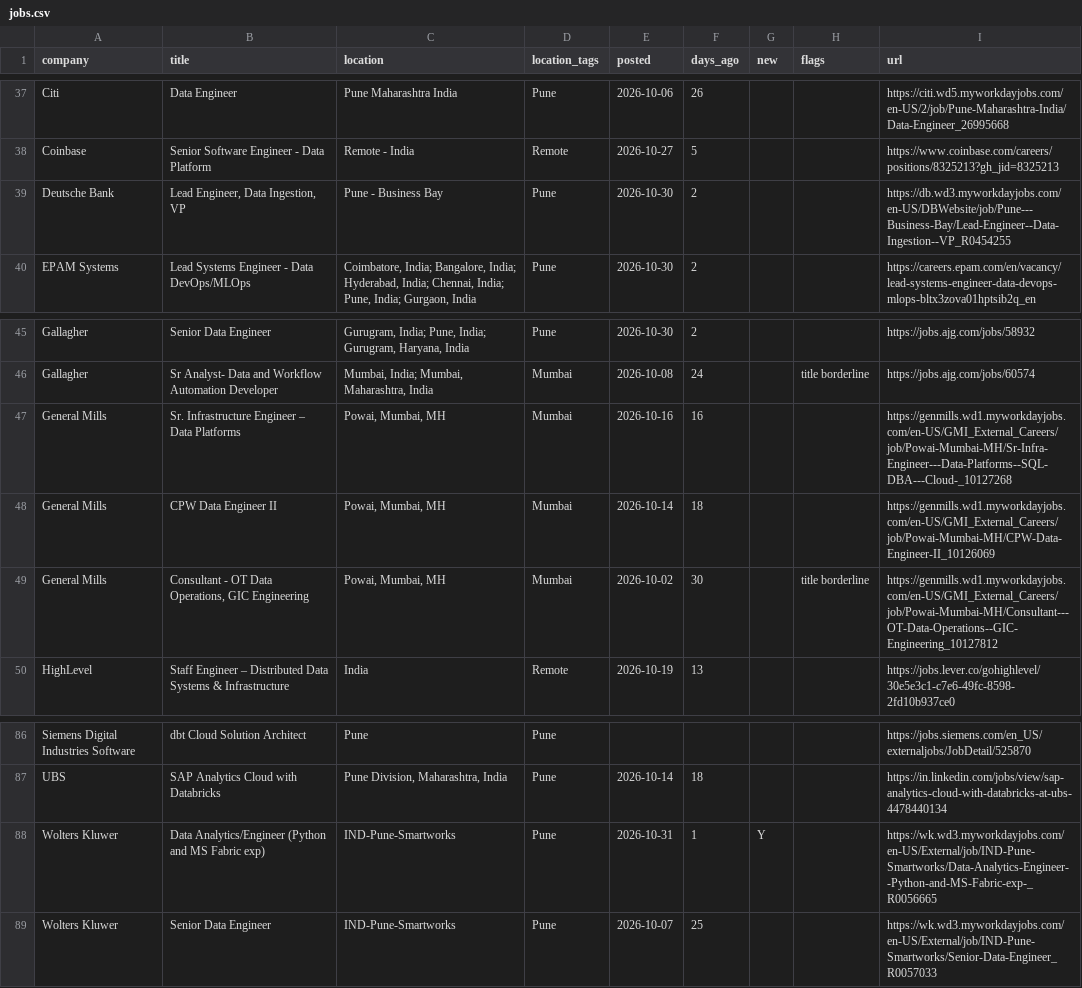
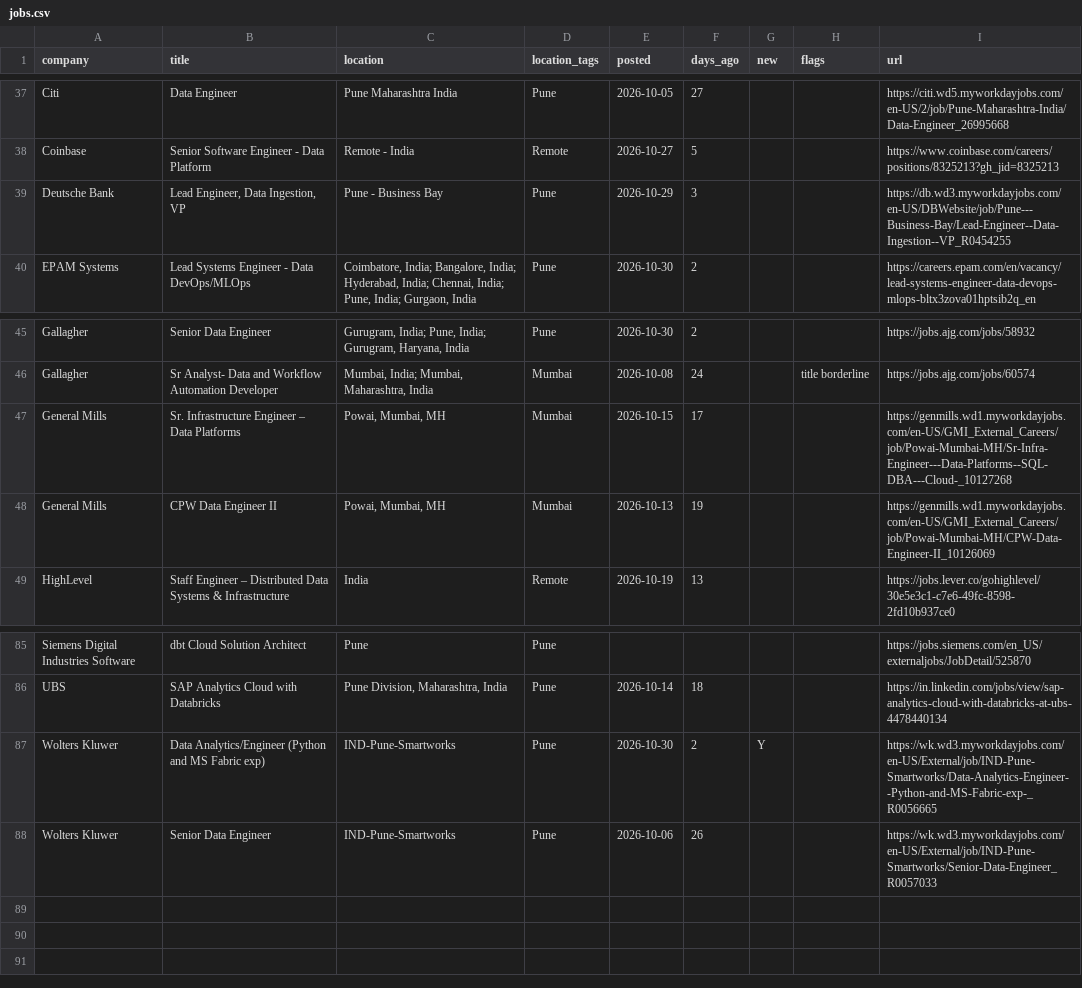
Before and after one commit to rahulsanap23/job-scanner, a CSV file: data/jobs.csv, drawn as a sheet; only a part is shown, gaps mark what is left out; removed rows and columns are numbered as before the commit, all else as after; the diff covers the shown part only; the diff names each change by its address in the sheet, - before the commit and + after, or states it on an @@ line.

```diff
--- a/data/jobs.csv
+++ b/data/jobs.csv
-E37 (posted): 2026-10-06
+E37 (posted): 2026-10-05
-F37 (days_ago): 26
+F37 (days_ago): 27
-E39 (posted): 2026-10-30
+E39 (posted): 2026-10-29
-F39 (days_ago): 2
+F39 (days_ago): 3
-E47 (posted): 2026-10-16
+E47 (posted): 2026-10-15
-F47 (days_ago): 16
+F47 (days_ago): 17
-E48 (posted): 2026-10-14
+E48 (posted): 2026-10-13
-F48 (days_ago): 18
+F48 (days_ago): 19
-row 49: General Mills | Consultant - OT Data Operations, GIC Engineering | Powai, Mumbai, MH | Mumbai | 2026-10-02 | 30 |  | title borderline | https://genmills.wd1.myworkdayjobs.com/en-US/GMI_External_Careers/job/Powai-Mumbai-MH/Consultant---OT-Data-Operations--GIC-Engineering_10127812
-E87 (posted): 2026-10-31
+E87 (posted): 2026-10-30
-F87 (days_ago): 1
+F87 (days_ago): 2
-E88 (posted): 2026-10-07
+E88 (posted): 2026-10-06
-F88 (days_ago): 25
+F88 (days_ago): 26
```
Also changed, not shown: 2 added rows, 2 removed rows and 78 edited cells elsewhere in this file, 4 other files.
